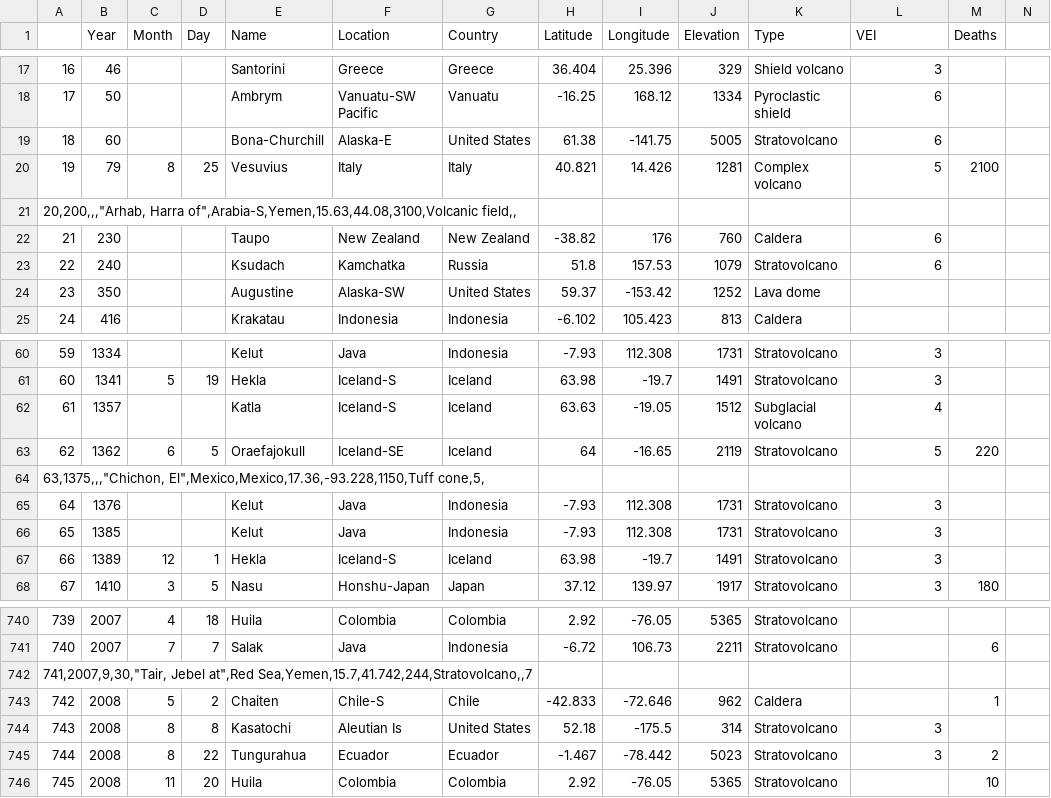
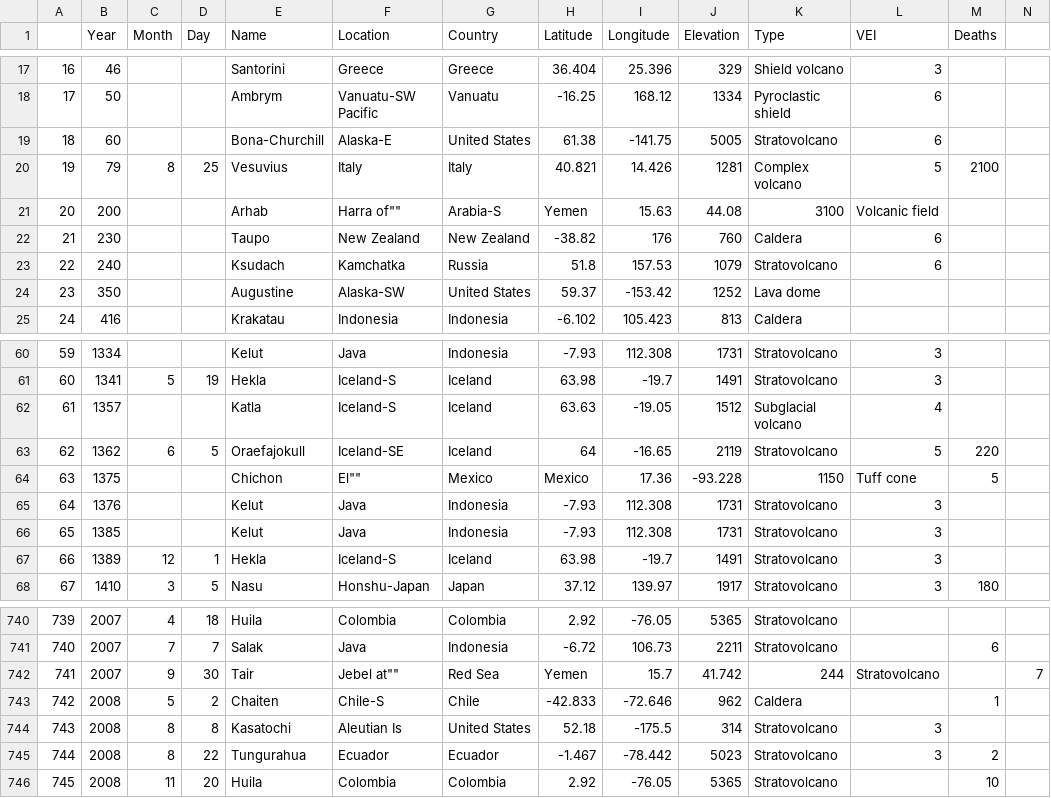
Before and after one commit to SeeOtta/6IICT_PROG4_oef, a CSV file: hfst_2/oefen_mee/volcanic-eruptions-US.csv, drawn as a sheet; only a part is shown, gaps mark what is left out; removed rows and columns are numbered as before the commit, all else as after; the diff covers the shown part only; the diff names each change by its address in the sheet, - before the commit and + after, or states it on an @@ line.

```diff
--- a/hfst_2/oefen_mee/volcanic-eruptions-US.csv
+++ b/hfst_2/oefen_mee/volcanic-eruptions-US.csv
-row 21: 20,200,,,"Arhab, Harra of",Arabia-S,Yemen,15.63,44.08,3100,Volcanic field,,
+row 21: 20 | 200 |  |  | Arhab | Harra of"" | Arabia-S | Yemen | 15.63 | 44.08 | 3100 | Volcanic field
-row 64: 63,1375,,,"Chichon, El",Mexico,Mexico,17.36,-93.228,1150,Tuff cone,5,
+row 64: 63 | 1375 |  |  | Chichon | El"" | Mexico | Mexico | 17.36 | -93.228 | 1150 | Tuff cone | 5
-row 742: 741,2007,9,30,"Tair, Jebel at",Red Sea,Yemen,15.7,41.742,244,Stratovolcano,,7
+row 742: 741 | 2007 | 9 | 30 | Tair | Jebel at"" | Red Sea | Yemen | 15.7 | 41.742 | 244 | Stratovolcano |  | 7
```
Also changed, not shown: 9 added rows and 9 removed rows elsewhere in this file, 11 other files.
